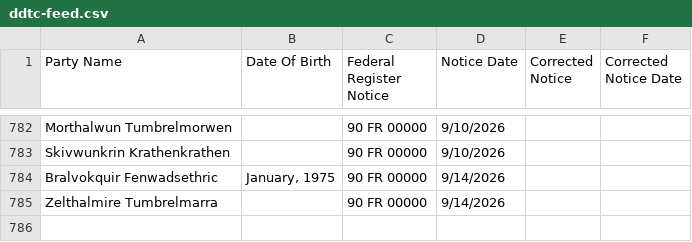
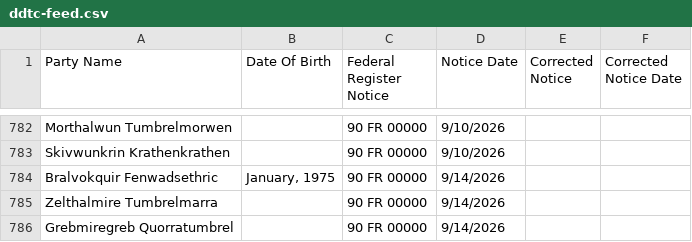
Before and after one commit to cathalryan-eftsure/csl-test-feeds, a CSV file: cases/ddtc-feed.csv, drawn as a sheet; only a part is shown, gaps mark what is left out; the diff names each change by its address in the sheet, - before the commit and + after, or states it on an @@ line.

Commit message:
BR-2680 Dismissed supplier is surfaced again when listed on a different sanctions list sanction on DDTC: ddtc present for 'Grebmiregreb Quorratumbrel'

```diff
--- a/cases/ddtc-feed.csv
+++ b/cases/ddtc-feed.csv
+row 786: Grebmiregreb Quorratumbrel |  | 90 FR 00000 | 9/14/2026
```
